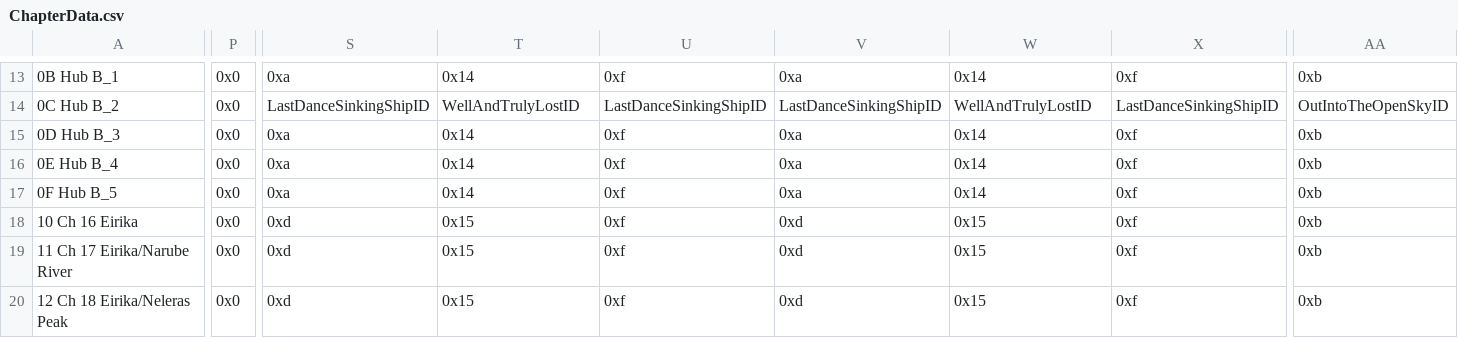
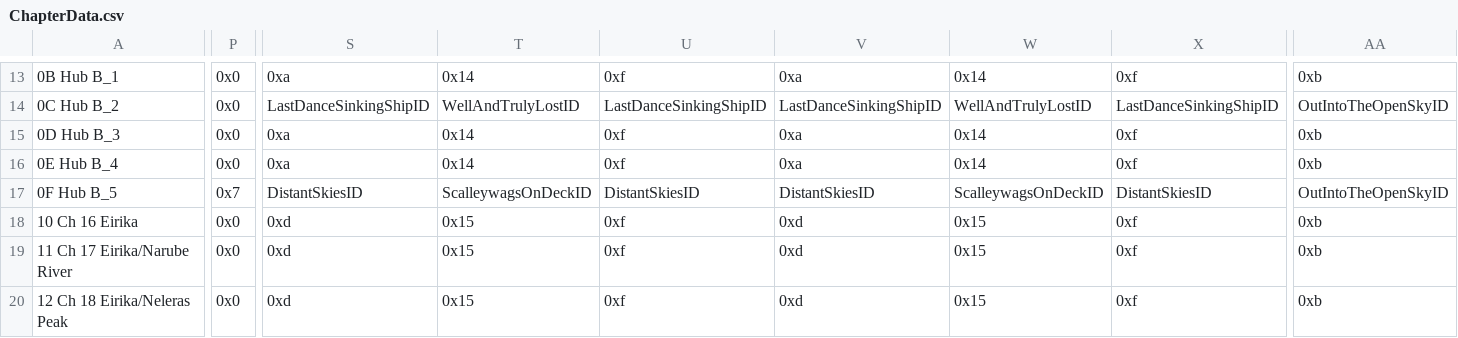
Before and after one commit to sme23/SkillSystem_FE8, a CSV file: Tables/NightmareModules/ChapterData/ChapterData.csv, drawn as a sheet; only a part is shown, gaps mark what is left out; the diff covers the shown part only; the diff names each change by its address in the sheet, - before the commit and + after, or states it on an @@ line.

```diff
--- a/Tables/NightmareModules/ChapterData/ChapterData.csv
+++ b/Tables/NightmareModules/ChapterData/ChapterData.csv
-P17: 0x0
+P17: 0x7
-S17: 0xa
+S17: DistantSkiesID
-T17: 0x14
+T17: ScalleywagsOnDeckID
-U17: 0xf
+U17: DistantSkiesID
-V17: 0xa
+V17: DistantSkiesID
-W17: 0x14
+W17: ScalleywagsOnDeckID
-X17: 0xf
+X17: DistantSkiesID
-AA17: 0xb
+AA17: OutIntoTheOpenSkyID
```
Also changed, not shown: 1 edited cell elsewhere in this file, 4 other files.
